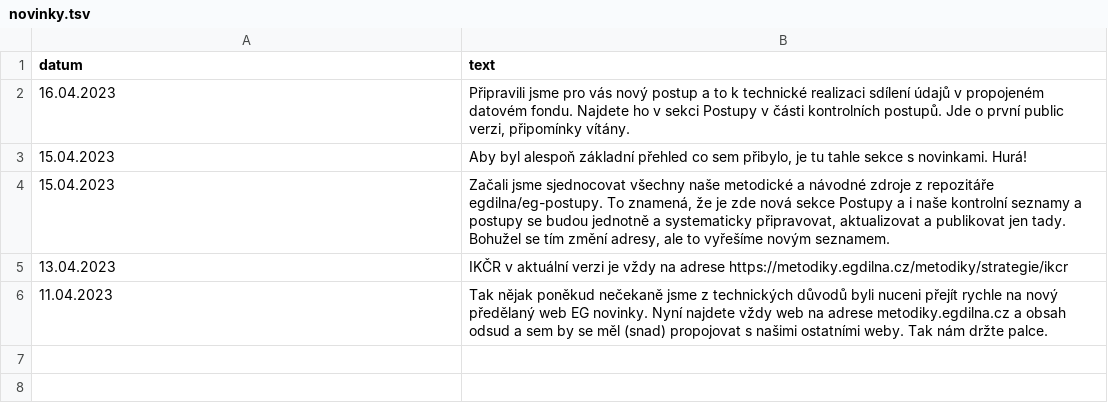
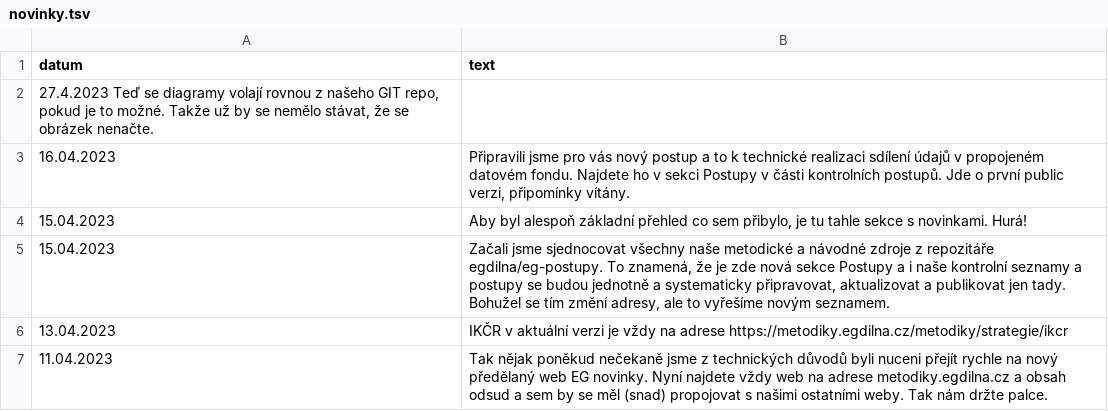
Before and after one commit to egdilna/metodiky, a TSV file: _data/novinky.tsv, drawn as a sheet.

Commit message:
Update novinky.tsv

```diff
--- a/_data/novinky.tsv
+++ b/_data/novinky.tsv
@@ -1,2 +1,3 @@
 datum	text
+27.4.2023 Teď se diagramy volají rovnou z našeho GIT repo, pokud je to možné. Takže už by se nemělo stávat, že se obrázek nenačte.
 16.04.2023	Připravili jsme pro vás nový postup a to k technické realizaci sdílení údajů v propojeném datovém fondu. Najdete ho v sekci Postupy v části kontrolních postupů. Jde o první public verzi, připomínky vítány.
```
